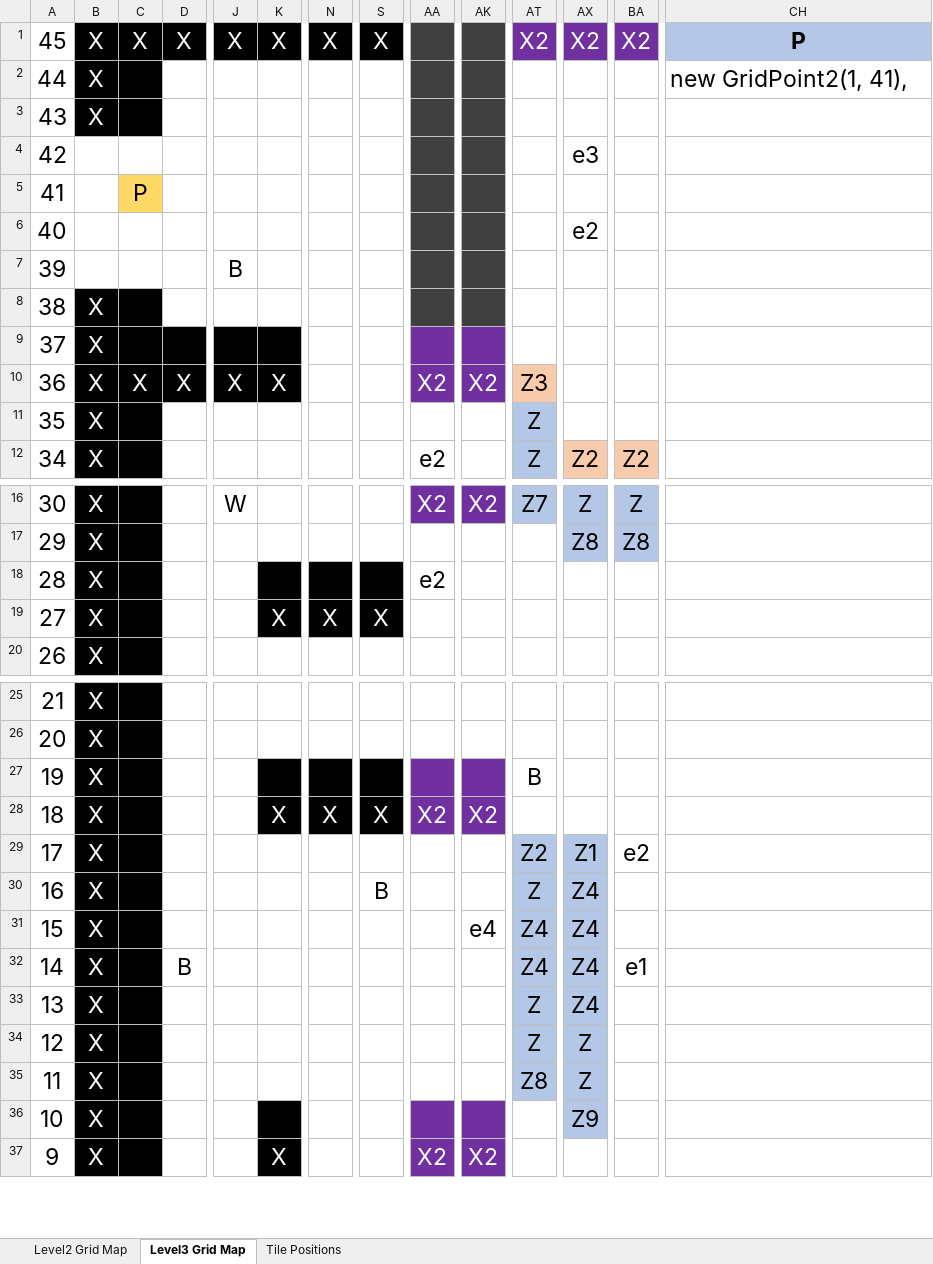
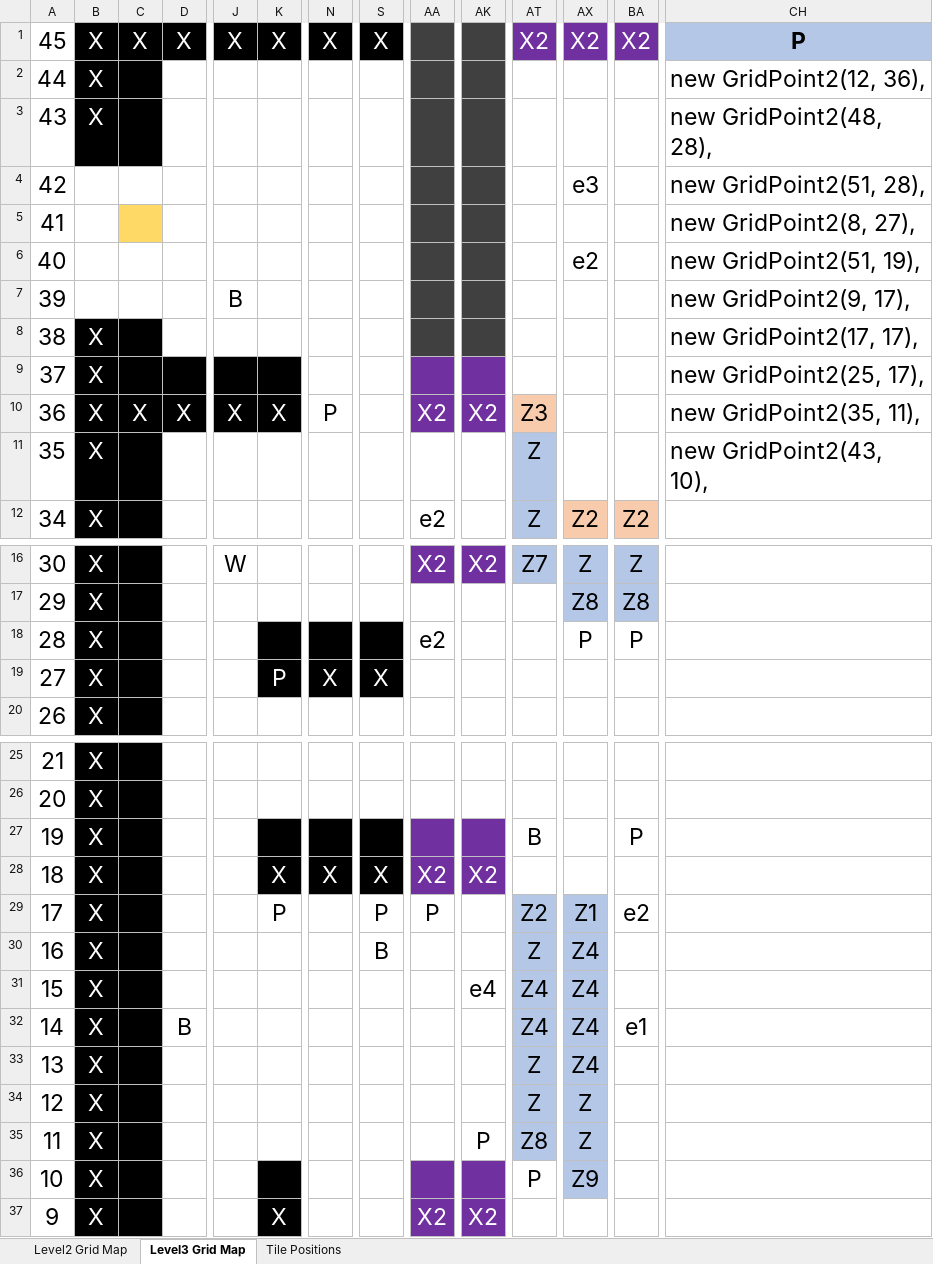
Before and after one commit to UQdeco2800/2021-studio-6, an Excel workbook: assets/wiki/level2_wikipage/level2-3_layout_design.xlsm, sheet Level3 Grid Map, drawn as a sheet; only a part is shown, gaps mark what is left out; values as stored, in another font and other column widths than the file's, no borders; charts and pictures not drawn; the diff names each change by its address in the sheet, - before the commit and + after, or states it on an @@ line.

Commit message:
Placed torches into level 3

```diff
--- a/assets/wiki/level2_wikipage/level2-3_layout_design.xlsm (sheet Level3 Grid Map)
+++ b/assets/wiki/level2_wikipage/level2-3_layout_design.xlsm (sheet Level3 Grid Map)
-CH2: new GridPoint2(1, 41),
+CH2: new GridPoint2(12, 36),
-CH3: (empty)
+CH3: new GridPoint2(48, 28),
-CH4: (empty)
+CH4: new GridPoint2(51, 28),
-C5: P
+C5: (empty)
-CH5: (empty)
+CH5: new GridPoint2(8, 27),
-CH6: (empty)
+CH6: new GridPoint2(51, 19),
-CH7: (empty)
+CH7: new GridPoint2(9, 17),
-CH8: (empty)
+CH8: new GridPoint2(17, 17),
-CH9: (empty)
+CH9: new GridPoint2(25, 17),
-N10: (empty)
+N10: P
-CH10: (empty)
+CH10: new GridPoint2(35, 11),
-CH11: (empty)
+CH11: new GridPoint2(43, 10),
-AX18: (empty)
+AX18: P
-BA18: (empty)
+BA18: P
-K19: X
+K19: P
-BA27: (empty)
+BA27: P
-K29: (empty)
+K29: P
-S29: (empty)
+S29: P
-AA29: (empty)
+AA29: P
-AK35: (empty)
+AK35: P
-AT36: (empty)
+AT36: P
```
Also changed, not shown: sheet Level2 Grid Map, charts or pictures, 1 other file.
